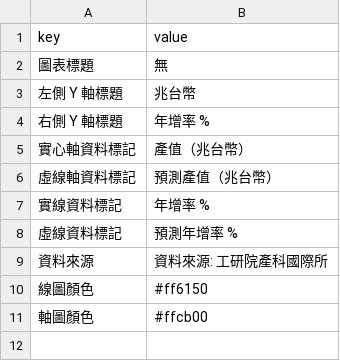
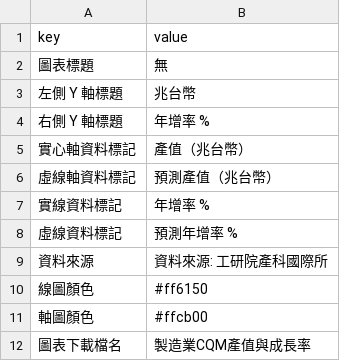
Before and after one commit to bohachu/cameo-motion-1213-1704, a CSV file: app-cameo-multi-axis-prediction/data/meta.csv, drawn as a sheet.

```diff
--- a/app-cameo-multi-axis-prediction/data/meta.csv
+++ b/app-cameo-multi-axis-prediction/data/meta.csv
@@ -11 +11,2 @@ key,value
 軸圖顏色,#ffcb00
+圖表下載檔名,製造業CQM產值與成長率
```
Also changed, not shown: app-cameo-divergent-stacked-bars/data/meta.csv, app-cameo-rank/data/meta.csv, 18 other files.
